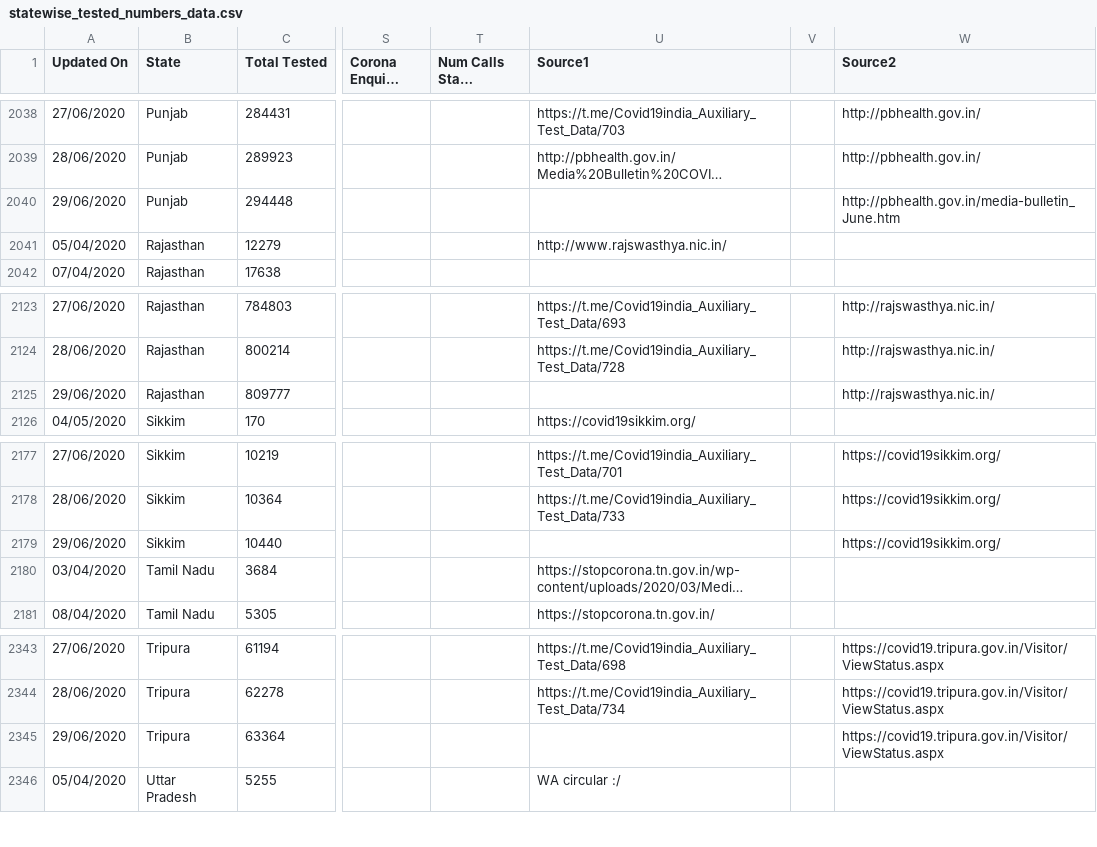
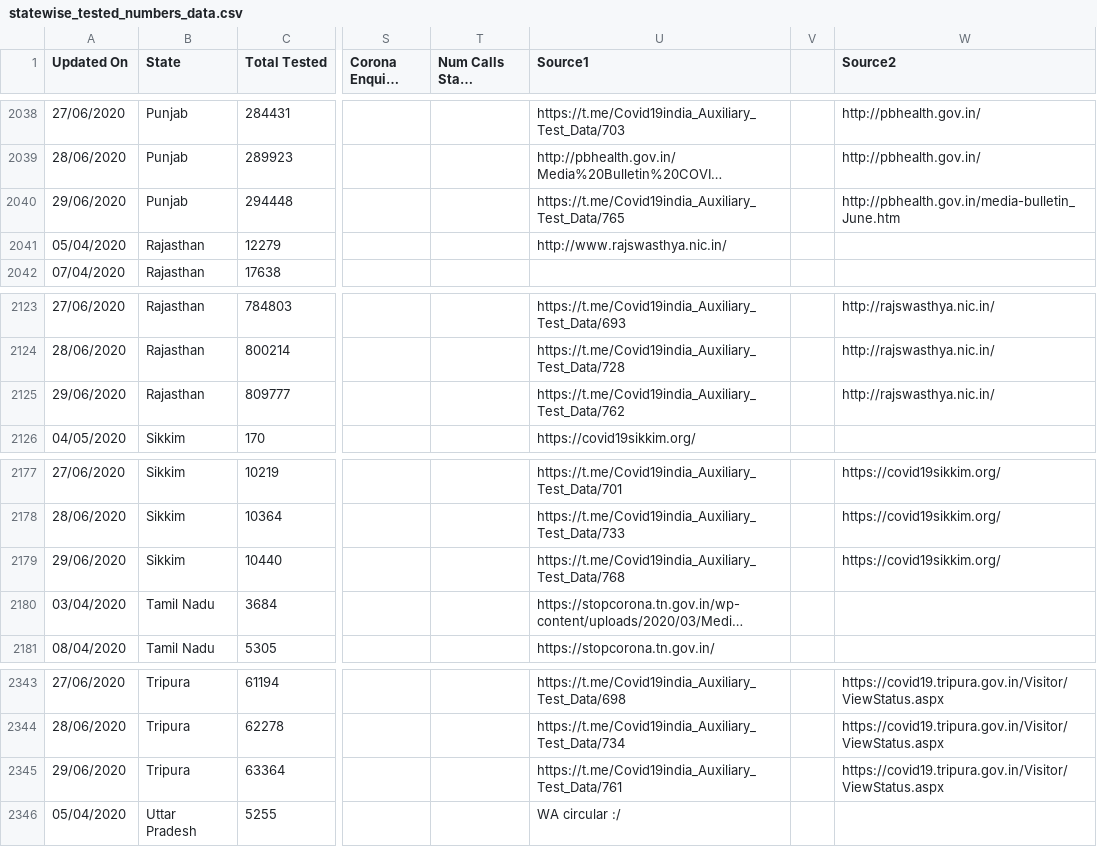
Before and after one commit to maaz619/api, a CSV file: csv/2020-06-30/statewise_tested_numbers_data.csv, drawn as a sheet; only a part is shown, gaps mark what is left out; long unchanged cells end in …; the diff covers the shown part only; the diff names each change by its address in the sheet, - before the commit and + after, or states it on an @@ line.

```diff
--- a/csv/2020-06-30/statewise_tested_numbers_data.csv
+++ b/csv/2020-06-30/statewise_tested_numbers_data.csv
-U2040 (Source1): (empty)
+U2040 (Source1): https://t.me/Covid19india_Auxiliary_Test_Data/765
-U2125 (Source1): (empty)
+U2125 (Source1): https://t.me/Covid19india_Auxiliary_Test_Data/762
-U2179 (Source1): (empty)
+U2179 (Source1): https://t.me/Covid19india_Auxiliary_Test_Data/768
-U2345 (Source1): (empty)
+U2345 (Source1): https://t.me/Covid19india_Auxiliary_Test_Data/761
```
Also changed, not shown: 5 edited cells elsewhere in this file, csv/2020-06-30/case_time_series.csv, csv/2020-06-30/district_testing.csv, 10 other files.
